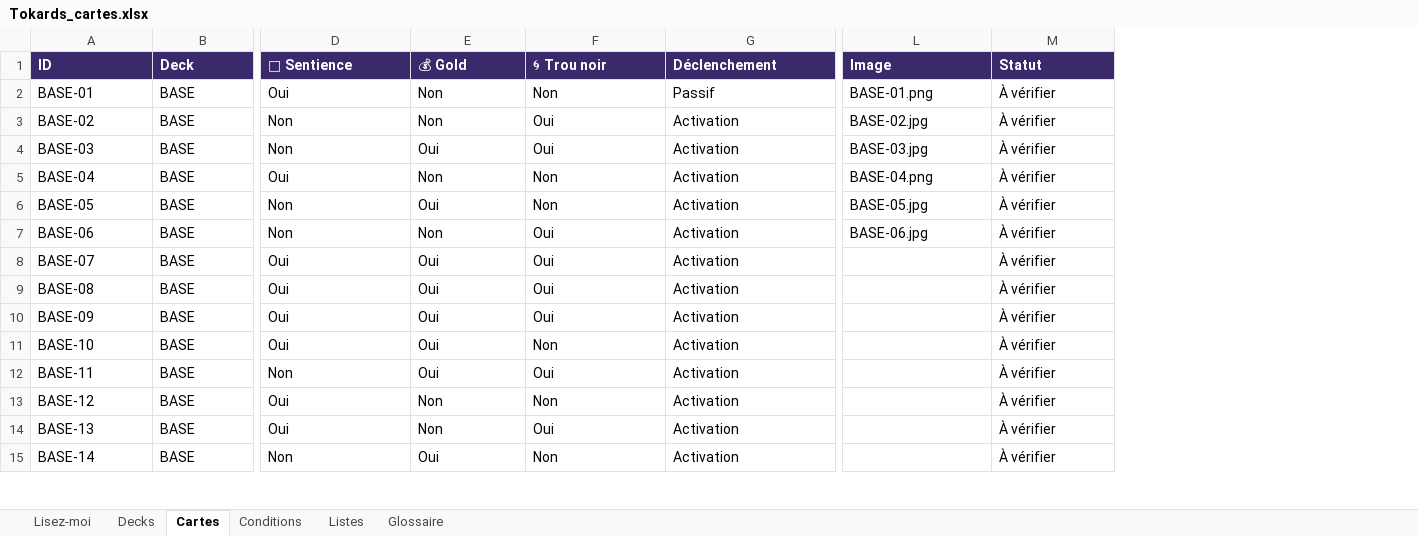
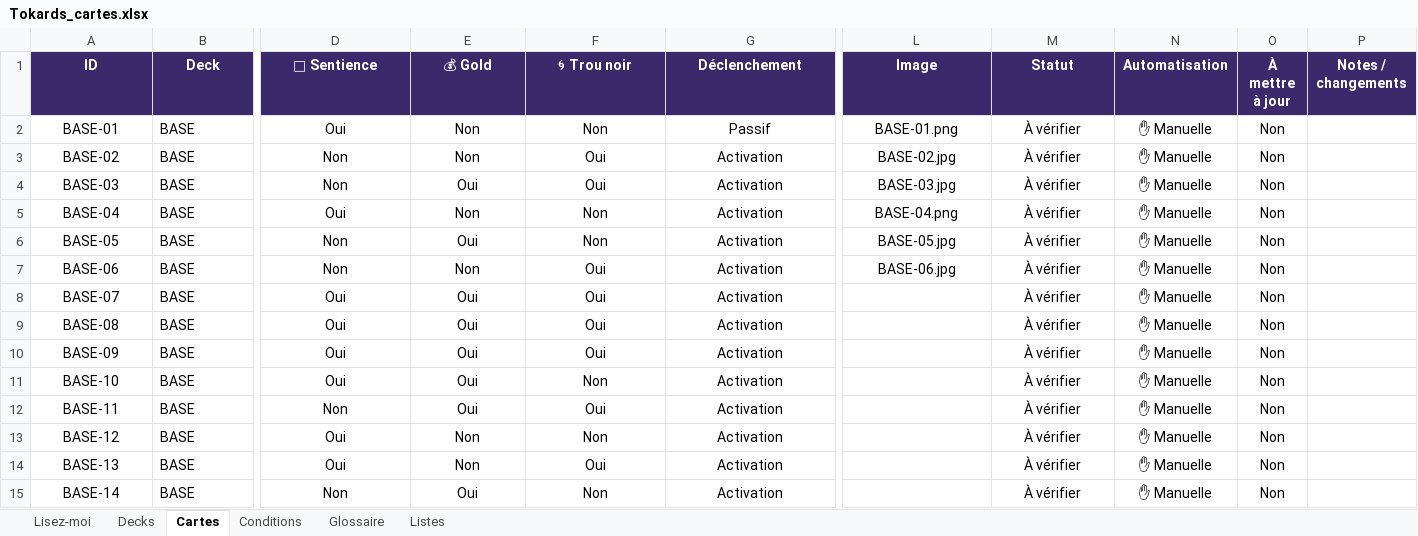
Before and after one commit to Emilezola0/Tokards, an Excel workbook: data/Tokards_cartes.xlsx, sheet Cartes, drawn as a sheet; only a part is shown, gaps mark what is left out; values as stored, in another font and other column widths than the file's, no borders; conditional formats not drawn; the diff covers the shown part only; the diff names each change by its address in the sheet, - before the commit and + after, or states it on an @@ line.

```diff
--- a/data/Tokards_cartes.xlsx (sheet Cartes)
+++ b/data/Tokards_cartes.xlsx (sheet Cartes)
@@ sheet tab order changed: Lisez-moi | Decks | Cartes | Conditions | Glossaire | Listes @@
+column N (Automatisation), rows 2-15: all ✋ Manuelle
+column O (À mettre à jour), rows 2-15: all Non
+column P (Notes / changements), empty
-A1:M1 alignment: left
+A1:M1 alignment: center
-A2:A15 alignment: left
+A2:A15 alignment: center
-D2:G15 alignment: left
+D2:G15 alignment: center
-L2:M7 alignment: left
+L2:M7 alignment: center
-M8:M15 alignment: left
+M8:M15 alignment: center
```
Also changed, not shown: 92 edited cells and cell formats elsewhere in this sheet, sheet Conditions, sheet Lisez-moi, sheet Decks, sheet Listes, sheet Glossaire, 2 other files.
